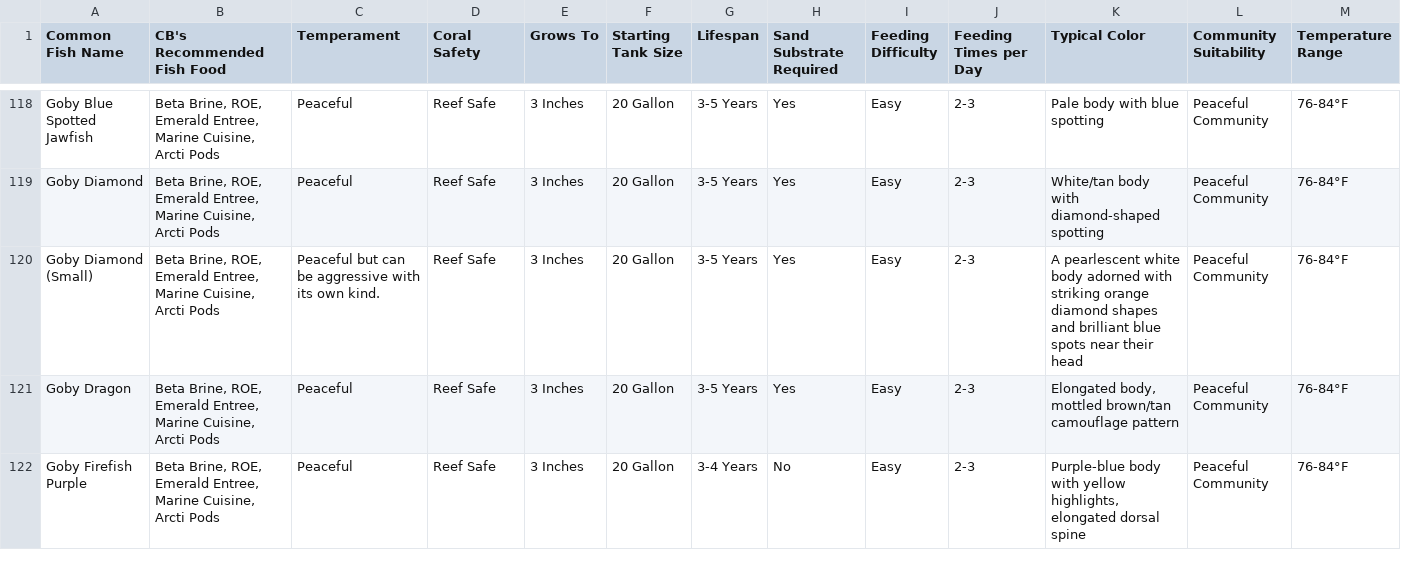
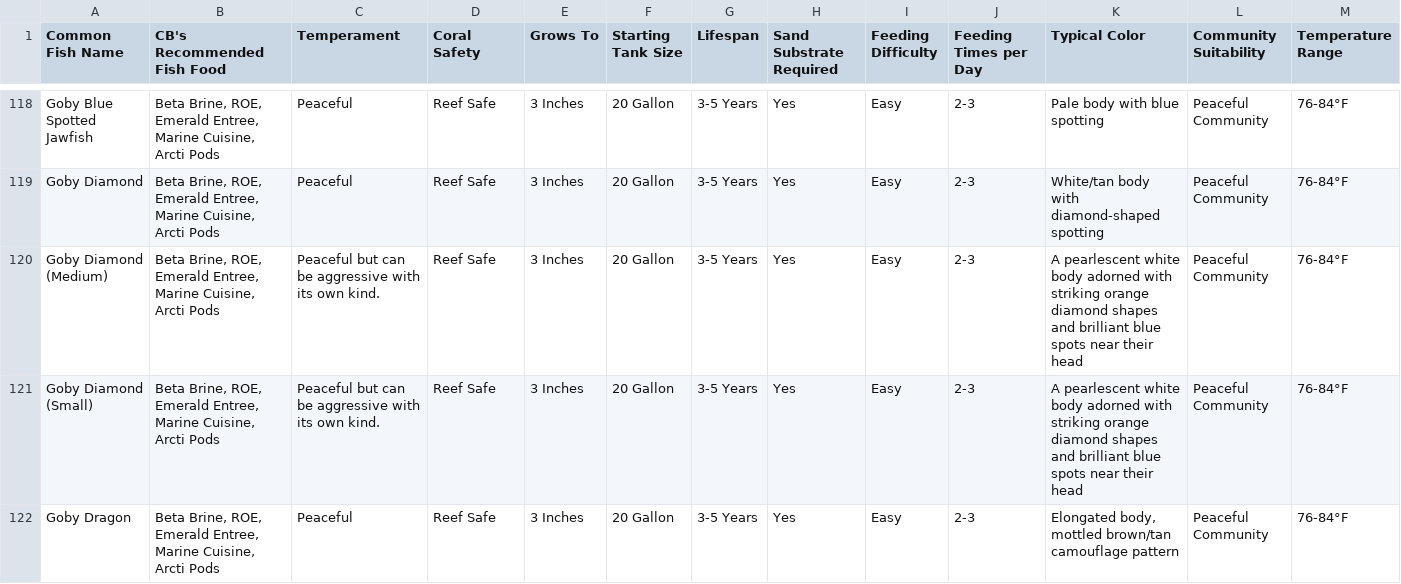
Before and after one commit to Bubba751/Saltwater-HTML-Files, a CSV file: Saltwater Fish Attributes Master/Saltwater Fish Attributes Master - Sheet1.csv, drawn as a sheet; only a part is shown, gaps mark what is left out; the shorter side is filled out with more unchanged rows; rows hold the shown columns only; the diff names each change by its address in the sheet, - before the commit and + after, or states it on an @@ line.

Commit message:
Update Saltwater Fish Attributes Master - Sheet1.csv via CB Aquarium Tools

```diff
--- a/Saltwater Fish Attributes Master/Saltwater Fish Attributes Master - Sheet1.csv
+++ b/Saltwater Fish Attributes Master/Saltwater Fish Attributes Master - Sheet1.csv
+row 120: Goby Diamond (Medium) | Beta Brine, ROE, Emerald Entree, Marine Cuisine, Arcti Pods | Peaceful but can be aggressive with its own kind. | Reef Safe | 3 Inches | 20 Gallon | 3-5 Years | Yes | Easy | 2-3 | A pearlescent white body adorned with striking orange diamond shapes and brilliant blue spots near their head | Peaceful Community | 76-84°F
```
